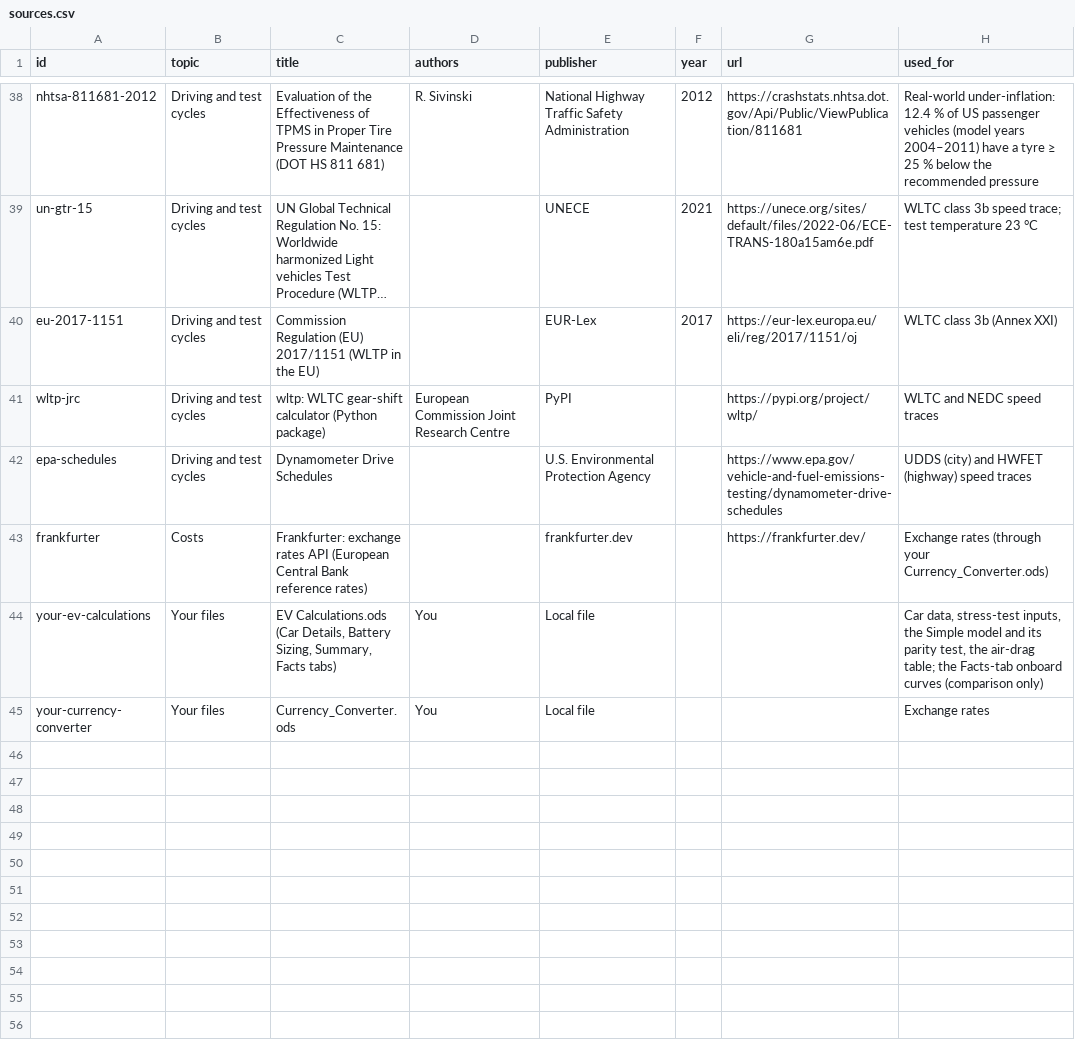
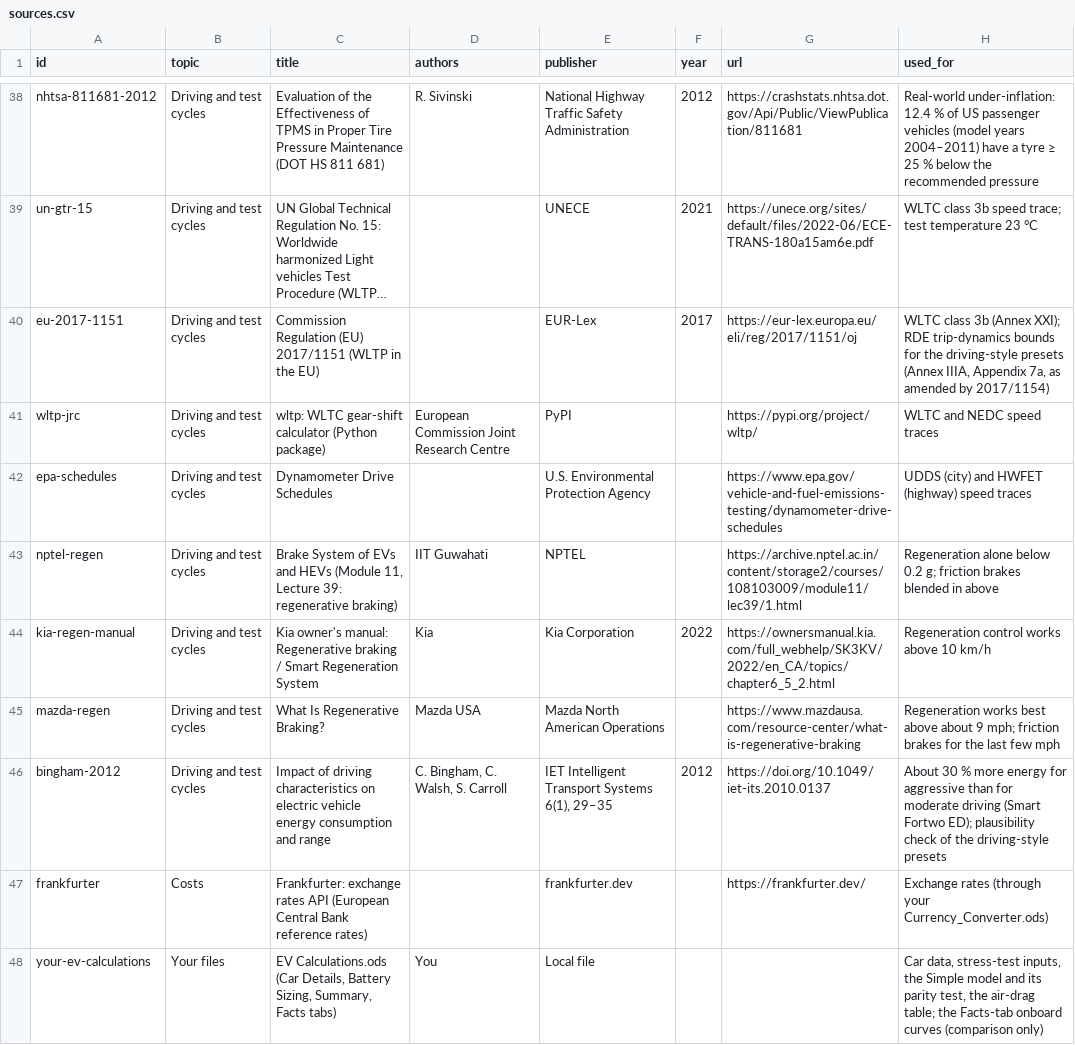
Before and after one commit to JohannesLubahn/ev-range, a CSV file: data/sources.csv, drawn as a sheet; only a part is shown, gaps mark what is left out; the shorter side is filled out with more unchanged rows; long unchanged cells end in …; the diff names each change by its address in the sheet, - before the commit and + after, or states it on an @@ line.

```diff
--- a/data/sources.csv
+++ b/data/sources.csv
-H40 (used_for): …3b (Annex XXI)
+H40 (used_for): …3b (Annex XXI); RDE trip-dynamics bounds for the driving-style presets (Annex IIIA, Appendix 7a, as amended by 2017/1154)
+row 43: nptel-regen | Driving and test cycles | Brake System of EVs and HEVs (Module 11, Lecture 39: regenerative braking) | IIT Guwahati | NPTEL |  | https://archive.nptel.ac.in/content/storage2/courses/108103009/module11/lec39/1.html | Regeneration alone below 0.2 g; friction brakes blended in above
+row 44: kia-regen-manual | Driving and test cycles | Kia owner's manual: Regenerative braking / Smart Regeneration System | Kia | Kia Corporation | 2022 | https://ownersmanual.kia.com/full_webhelp/SK3KV/2022/en_CA/topics/chapter6_5_2.html | Regeneration control works above 10 km/h
+row 45: mazda-regen | Driving and test cycles | What Is Regenerative Braking? | Mazda USA | Mazda North American Operations |  | https://www.mazdausa.com/resource-center/what-is-regenerative-braking | Regeneration works best above about 9 mph; friction brakes for the last few mph
+row 46: bingham-2012 | Driving and test cycles | Impact of driving characteristics on electric vehicle energy consumption and range | C. Bingham, C. Walsh, S. Carroll | IET Intelligent Transport Systems 6(1), 29–35 | 2012 | https://doi.org/10.1049/iet-its.2010.0137 | About 30 % more energy for aggressive than for moderate driving (Smart Fortwo ED); plausibility check of the driving-style presets
```
Also changed, not shown: data/assumptions.csv, 15 other files.
